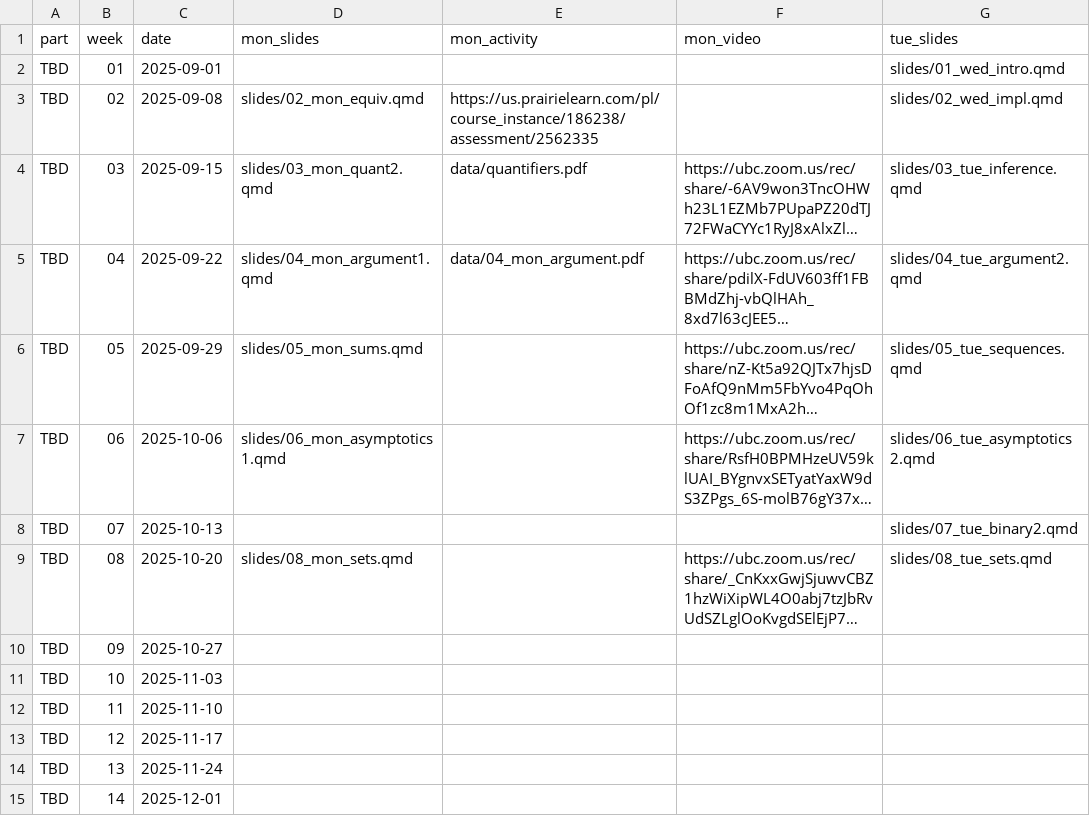
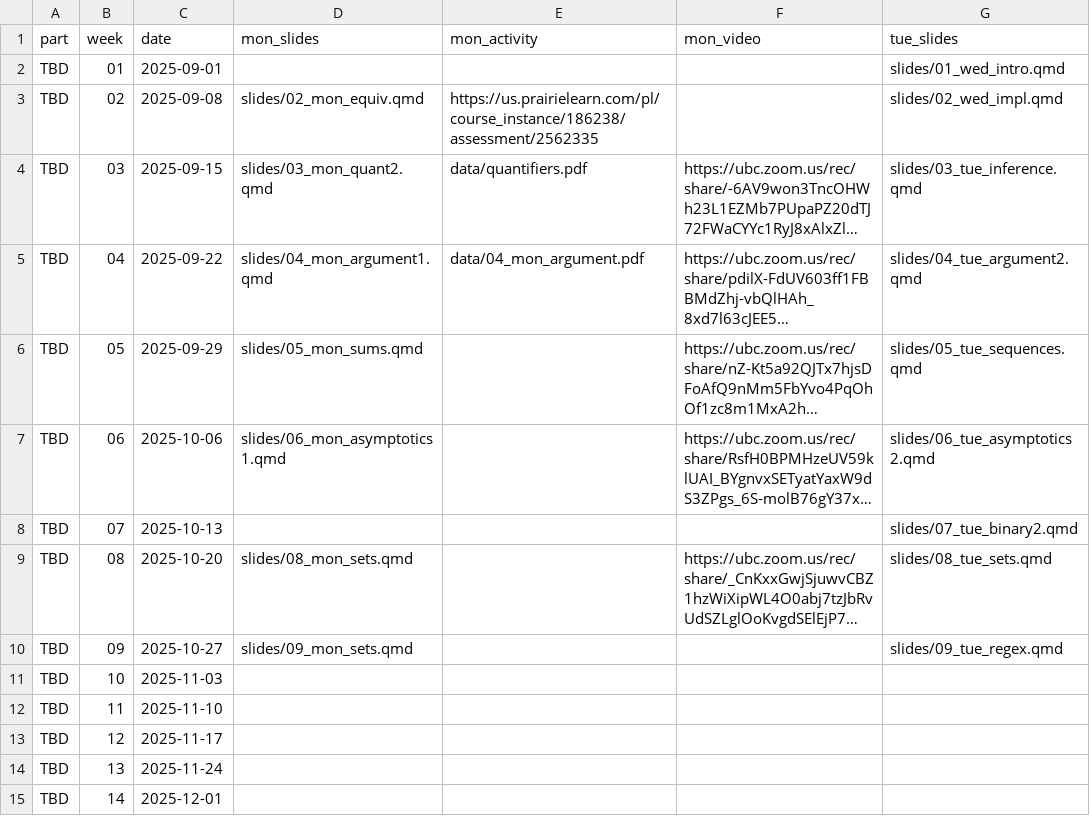
Before and after one commit to UBC-CS/dsci220, a CSV file: data/schedule.csv, drawn as a sheet; only a part is shown; long unchanged cells end in …; the diff names each change by its address in the sheet, - before the commit and + after, or states it on an @@ line.

```diff
--- a/data/schedule.csv
+++ b/data/schedule.csv
-D10 (mon_slides): (empty)
+D10 (mon_slides): slides/09_mon_sets.qmd
-G10 (tue_slides): (empty)
+G10 (tue_slides): slides/09_tue_regex.qmd
```
Also changed, not shown: 2 other files.
